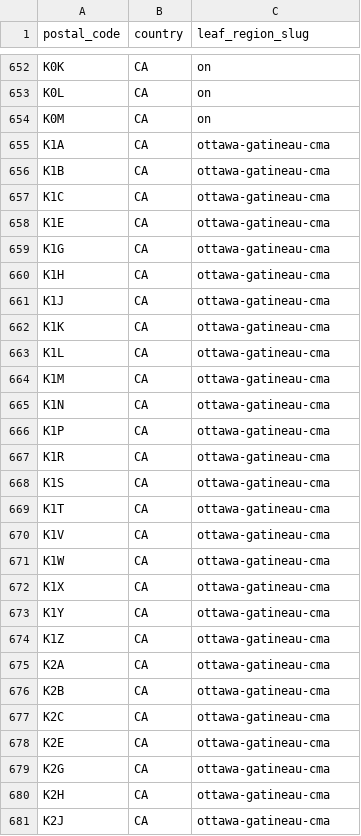
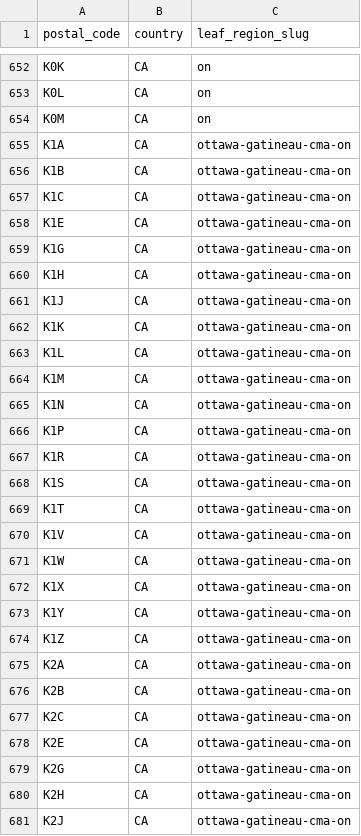
Before and after one commit to mjrossi/urbanist-atlas, a CSV file: api/seed/postal_codes_ca.csv, drawn as a sheet; only a part is shown, gaps mark what is left out; the diff covers the shown part only.

Commit message:
regenerate seed for 40-metro migration

```diff
--- a/api/seed/postal_codes_ca.csv
+++ b/api/seed/postal_codes_ca.csv
@@ -654,28 +654,28 @@ K0L,CA,on
 K0M,CA,on
-K1A,CA,ottawa-gatineau-cma
-K1B,CA,ottawa-gatineau-cma
-K1C,CA,ottawa-gatineau-cma
-K1E,CA,ottawa-gatineau-cma
-K1G,CA,ottawa-gatineau-cma
-K1H,CA,ottawa-gatineau-cma
-K1J,CA,ottawa-gatineau-cma
-K1K,CA,ottawa-gatineau-cma
-K1L,CA,ottawa-gatineau-cma
-K1M,CA,ottawa-gatineau-cma
-K1N,CA,ottawa-gatineau-cma
-K1P,CA,ottawa-gatineau-cma
-K1R,CA,ottawa-gatineau-cma
-K1S,CA,ottawa-gatineau-cma
-K1T,CA,ottawa-gatineau-cma
-K1V,CA,ottawa-gatineau-cma
-K1W,CA,ottawa-gatineau-cma
-K1X,CA,ottawa-gatineau-cma
-K1Y,CA,ottawa-gatineau-cma
-K1Z,CA,ottawa-gatineau-cma
-K2A,CA,ottawa-gatineau-cma
-K2B,CA,ottawa-gatineau-cma
-K2C,CA,ottawa-gatineau-cma
-K2E,CA,ottawa-gatineau-cma
-K2G,CA,ottawa-gatineau-cma
-K2H,CA,ottawa-gatineau-cma
-K2J,CA,ottawa-gatineau-cma
+K1A,CA,ottawa-gatineau-cma-on
+K1B,CA,ottawa-gatineau-cma-on
+K1C,CA,ottawa-gatineau-cma-on
+K1E,CA,ottawa-gatineau-cma-on
+K1G,CA,ottawa-gatineau-cma-on
+K1H,CA,ottawa-gatineau-cma-on
+K1J,CA,ottawa-gatineau-cma-on
+K1K,CA,ottawa-gatineau-cma-on
+K1L,CA,ottawa-gatineau-cma-on
+K1M,CA,ottawa-gatineau-cma-on
+K1N,CA,ottawa-gatineau-cma-on
+K1P,CA,ottawa-gatineau-cma-on
+K1R,CA,ottawa-gatineau-cma-on
+K1S,CA,ottawa-gatineau-cma-on
+K1T,CA,ottawa-gatineau-cma-on
+K1V,CA,ottawa-gatineau-cma-on
+K1W,CA,ottawa-gatineau-cma-on
+K1X,CA,ottawa-gatineau-cma-on
+K1Y,CA,ottawa-gatineau-cma-on
+K1Z,CA,ottawa-gatineau-cma-on
+K2A,CA,ottawa-gatineau-cma-on
+K2B,CA,ottawa-gatineau-cma-on
+K2C,CA,ottawa-gatineau-cma-on
+K2E,CA,ottawa-gatineau-cma-on
+K2G,CA,ottawa-gatineau-cma-on
+K2H,CA,ottawa-gatineau-cma-on
+K2J,CA,ottawa-gatineau-cma-on
```
Also changed, not shown: 37 edited cells elsewhere in this file, 3 other files.
